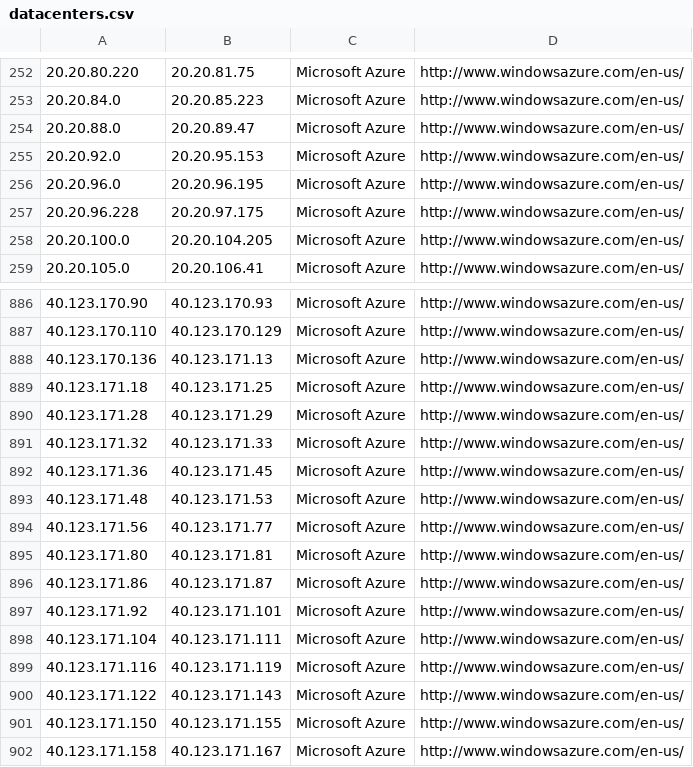
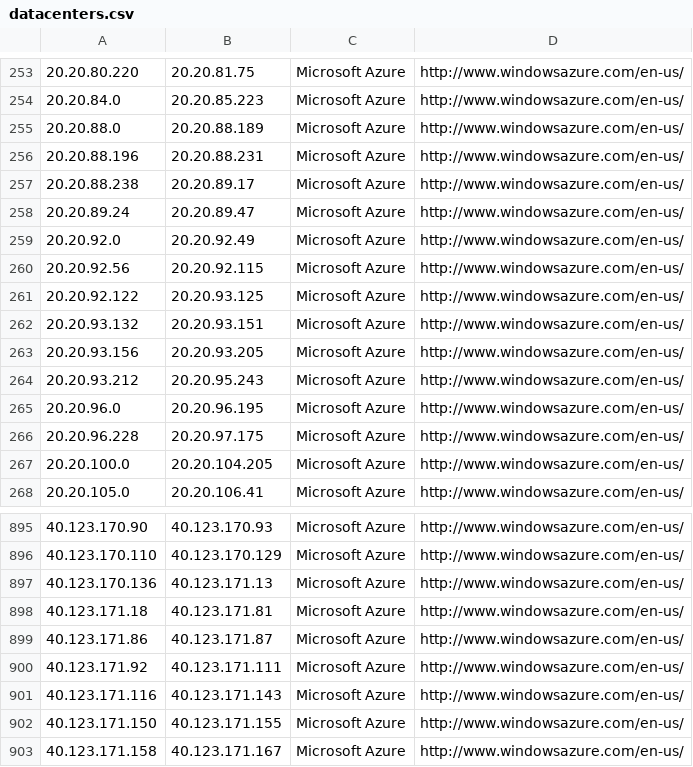
Before and after one commit to PodderApps/ipcat, a CSV file: datacenters.csv, drawn as a sheet; only a part is shown, gaps mark what is left out; the diff covers the shown part only.

```diff
--- a/datacenters.csv
+++ b/datacenters.csv
@@ -253,4 +254,12 @@
 20.20.84.0,20.20.85.223,Microsoft Azure,http://www.windowsazure.com/en-us/
-20.20.88.0,20.20.89.47,Microsoft Azure,http://www.windowsazure.com/en-us/
-20.20.92.0,20.20.95.153,Microsoft Azure,http://www.windowsazure.com/en-us/
+20.20.88.0,20.20.88.189,Microsoft Azure,http://www.windowsazure.com/en-us/
+20.20.88.196,20.20.88.231,Microsoft Azure,http://www.windowsazure.com/en-us/
+20.20.88.238,20.20.89.17,Microsoft Azure,http://www.windowsazure.com/en-us/
+20.20.89.24,20.20.89.47,Microsoft Azure,http://www.windowsazure.com/en-us/
+20.20.92.0,20.20.92.49,Microsoft Azure,http://www.windowsazure.com/en-us/
+20.20.92.56,20.20.92.115,Microsoft Azure,http://www.windowsazure.com/en-us/
+20.20.92.122,20.20.93.125,Microsoft Azure,http://www.windowsazure.com/en-us/
+20.20.93.132,20.20.93.151,Microsoft Azure,http://www.windowsazure.com/en-us/
+20.20.93.156,20.20.93.205,Microsoft Azure,http://www.windowsazure.com/en-us/
+20.20.93.212,20.20.95.243,Microsoft Azure,http://www.windowsazure.com/en-us/
 20.20.96.0,20.20.96.195,Microsoft Azure,http://www.windowsazure.com/en-us/
@@ -888,14 +897,6 @@
 40.123.170.136,40.123.171.13,Microsoft Azure,http://www.windowsazure.com/en-us/
-40.123.171.18,40.123.171.25,Microsoft Azure,http://www.windowsazure.com/en-us/
-40.123.171.28,40.123.171.29,Microsoft Azure,http://www.windowsazure.com/en-us/
-40.123.171.32,40.123.171.33,Microsoft Azure,http://www.windowsazure.com/en-us/
-40.123.171.36,40.123.171.45,Microsoft Azure,http://www.windowsazure.com/en-us/
-40.123.171.48,40.123.171.53,Microsoft Azure,http://www.windowsazure.com/en-us/
-40.123.171.56,40.123.171.77,Microsoft Azure,http://www.windowsazure.com/en-us/
-40.123.171.80,40.123.171.81,Microsoft Azure,http://www.windowsazure.com/en-us/
+40.123.171.18,40.123.171.81,Microsoft Azure,http://www.windowsazure.com/en-us/
 40.123.171.86,40.123.171.87,Microsoft Azure,http://www.windowsazure.com/en-us/
-40.123.171.92,40.123.171.101,Microsoft Azure,http://www.windowsazure.com/en-us/
-40.123.171.104,40.123.171.111,Microsoft Azure,http://www.windowsazure.com/en-us/
-40.123.171.116,40.123.171.119,Microsoft Azure,http://www.windowsazure.com/en-us/
-40.123.171.122,40.123.171.143,Microsoft Azure,http://www.windowsazure.com/en-us/
+40.123.171.92,40.123.171.111,Microsoft Azure,http://www.windowsazure.com/en-us/
+40.123.171.116,40.123.171.143,Microsoft Azure,http://www.windowsazure.com/en-us/
 40.123.171.150,40.123.171.155,Microsoft Azure,http://www.windowsazure.com/en-us/
```
Also changed, not shown: 22 added rows, 1 removed row and 15 edited cells elsewhere in this file, datacenters-stats.csv.
